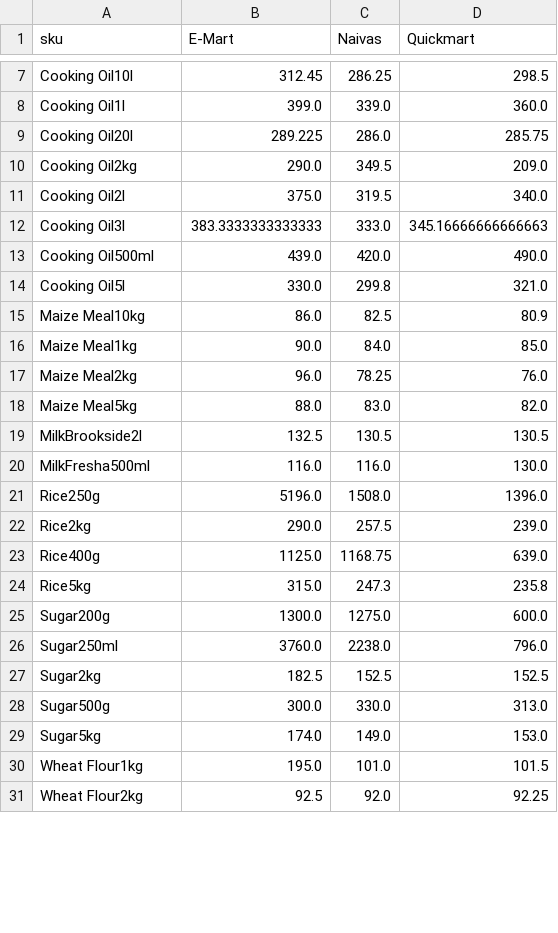
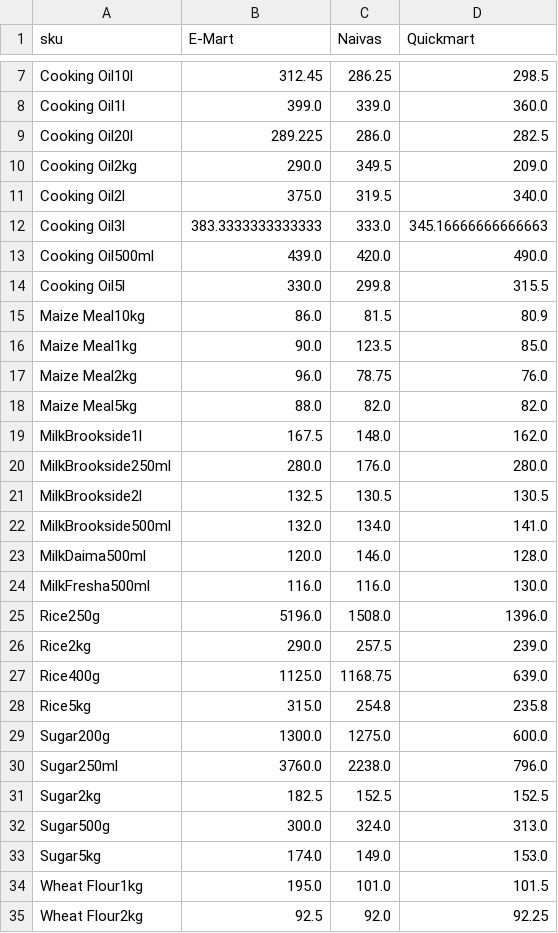
Before and after one commit to odawadavid/Webscraping, a CSV file: data/analytics/price_per_unit_pivot.csv, drawn as a sheet; only a part is shown, gaps mark what is left out; the diff covers the shown part only.

```diff
--- a/data/analytics/price_per_unit_pivot.csv
+++ b/data/analytics/price_per_unit_pivot.csv
@@ -8,3 +8,3 @@ Cooking Oil10l,312.45,286.25,298.5
 Cooking Oil1l,399.0,339.0,360.0
-Cooking Oil20l,289.225,286.0,285.75
+Cooking Oil20l,289.225,286.0,282.5
 Cooking Oil2kg,290.0,349.5,209.0
@@ -13,8 +13,12 @@ Cooking Oil3l,383.3333333333333,333.0,345.16666666666663
 Cooking Oil500ml,439.0,420.0,490.0
-Cooking Oil5l,330.0,299.8,321.0
-Maize Meal10kg,86.0,82.5,80.9
-Maize Meal1kg,90.0,84.0,85.0
-Maize Meal2kg,96.0,78.25,76.0
-Maize Meal5kg,88.0,83.0,82.0
+Cooking Oil5l,330.0,299.8,315.5
+Maize Meal10kg,86.0,81.5,80.9
+Maize Meal1kg,90.0,123.5,85.0
+Maize Meal2kg,96.0,78.75,76.0
+Maize Meal5kg,88.0,82.0,82.0
+MilkBrookside1l,167.5,148.0,162.0
+MilkBrookside250ml,280.0,176.0,280.0
 MilkBrookside2l,132.5,130.5,130.5
+MilkBrookside500ml,132.0,134.0,141.0
+MilkDaima500ml,120.0,146.0,128.0
 MilkFresha500ml,116.0,116.0,130.0
@@ -23,3 +27,3 @@ Rice2kg,290.0,257.5,239.0
 Rice400g,1125.0,1168.75,639.0
-Rice5kg,315.0,247.3,235.8
+Rice5kg,315.0,254.8,235.8
 Sugar200g,1300.0,1275.0,600.0
@@ -27,3 +31,3 @@ Sugar250ml,3760.0,2238.0,796.0
 Sugar2kg,182.5,152.5,152.5
-Sugar500g,300.0,330.0,313.0
+Sugar500g,300.0,324.0,313.0
 Sugar5kg,174.0,149.0,153.0
```
Also changed, not shown: 1 edited cell elsewhere in this file, data/processed/latest_items.csv, data/raw/emart.csv, 4 other files.
